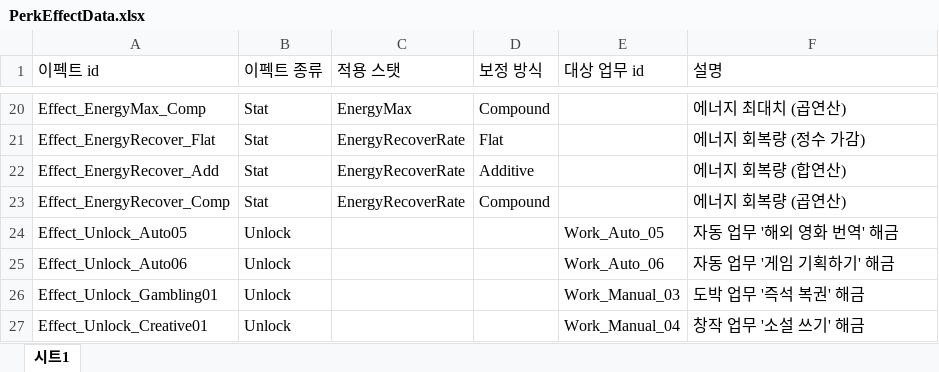
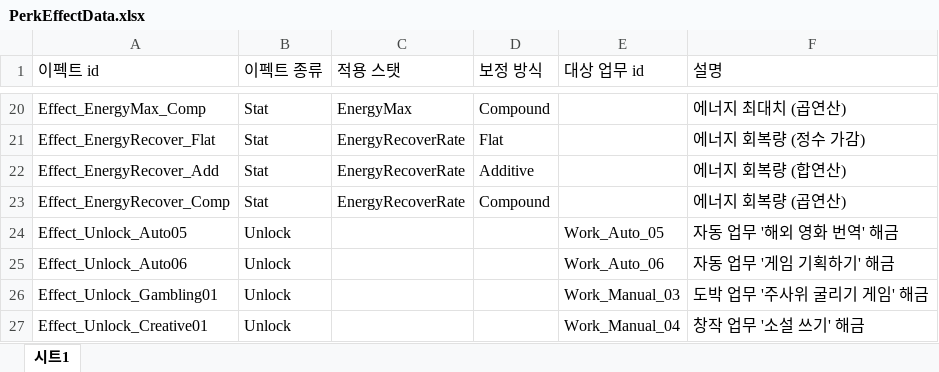
Before and after one commit to Ctrl-Coffee/ProjectC, an Excel workbook: JsonConverter/ExcelFiles/PerkEffectData.xlsx, sheet 시트1, drawn as a sheet; only a part is shown, gaps mark what is left out; values as stored, in another font and other column widths than the file's, no borders; the diff names each change by its address in the sheet, - before the commit and + after, or states it on an @@ line.

```diff
--- a/JsonConverter/ExcelFiles/PerkEffectData.xlsx (sheet 시트1)
+++ b/JsonConverter/ExcelFiles/PerkEffectData.xlsx (sheet 시트1)
-F26 (설명): 도박 업무 '즉석 복권' 해금
+F26 (설명): 도박 업무 '주사위 굴리기 게임' 해금
```
Also changed, not shown: JsonConverter/ExcelFiles/WorkData.xlsx, 8 other files.
